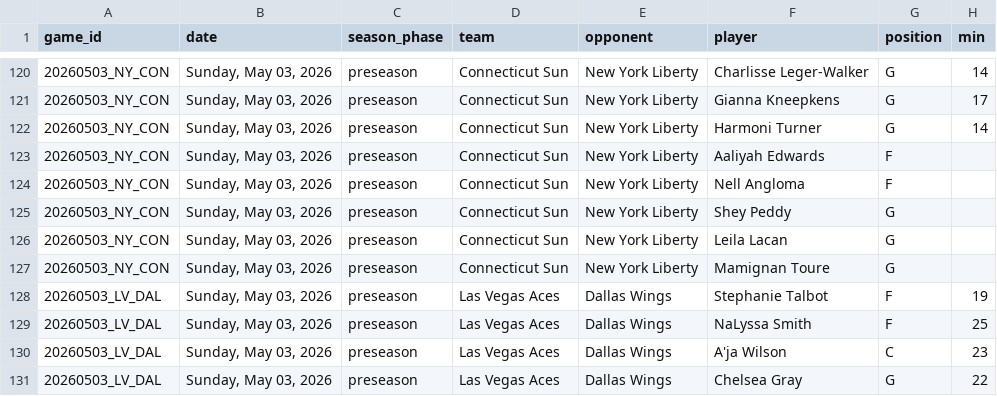
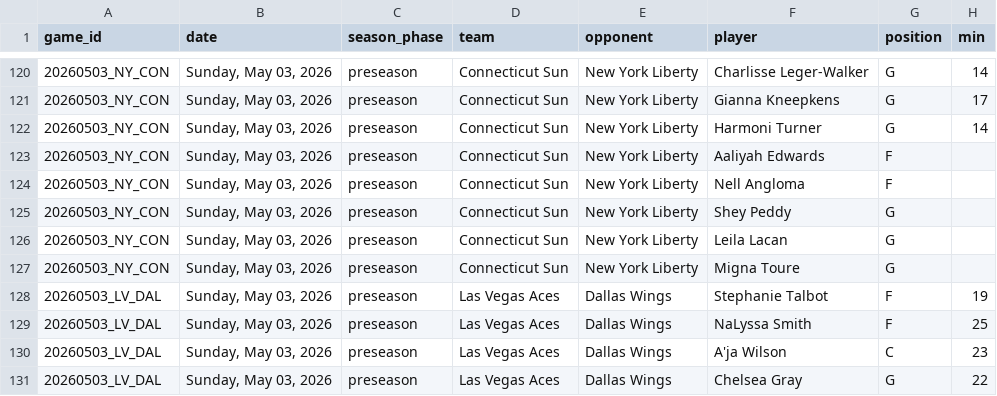
Before and after one commit to MikeOzomah/wnba-matchup-intelligence, a CSV file: data/player_box_scores.csv, drawn as a sheet; only a part is shown, gaps mark what is left out; the diff names each change by its address in the sheet, - before the commit and + after, or states it on an @@ line.

```diff
--- a/data/player_box_scores.csv
+++ b/data/player_box_scores.csv
-F127 (player): Mamignan Toure
+F127 (player): Migna Toure
```
Also changed, not shown: outputs/player_influence_profiles.csv, 1 other file.
